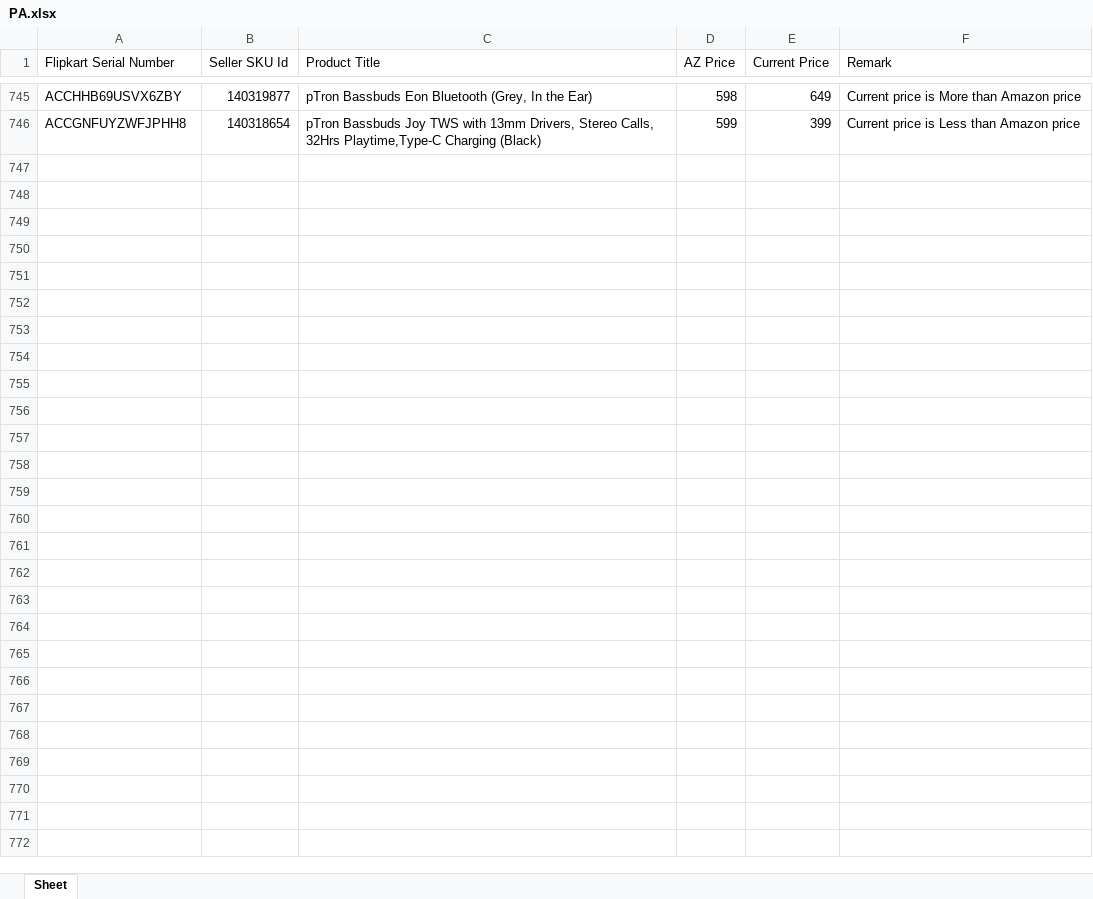
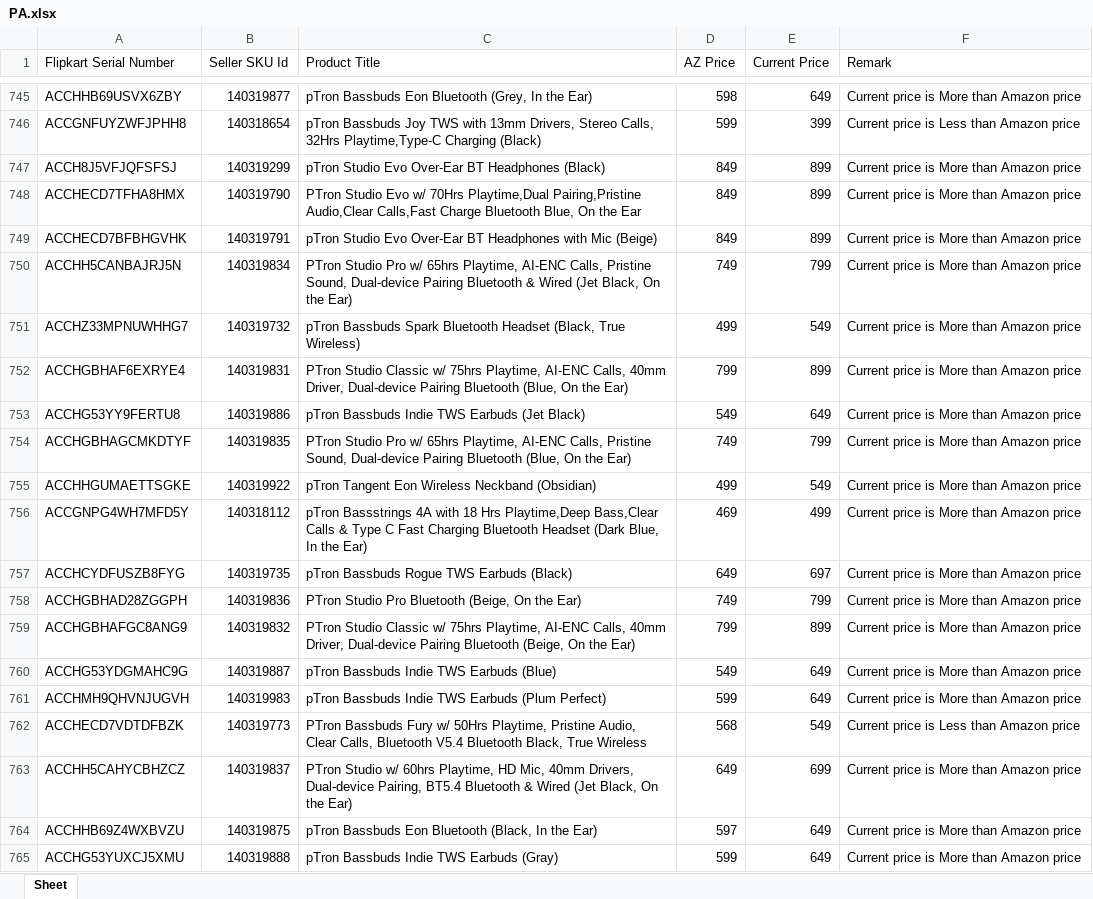
Before and after one commit to saiallaturthi/flipkart_prices, an Excel workbook: PA.xlsx, sheet Sheet, drawn as a sheet; only a part is shown, gaps mark what is left out; values as stored, in another font and other column widths than the file's, no borders; the diff covers the shown part only; the diff names each change by its address in the sheet, - before the commit and + after, or states it on an @@ line.

```diff
--- a/PA.xlsx (sheet Sheet)
+++ b/PA.xlsx (sheet Sheet)
+row 747: ACCH8J5VFJQFSFSJ | 140319299 | pTron Studio Evo Over-Ear BT Headphones (Black) | 849 | 899 | Current price is More than Amazon price
+row 748: ACCHECD7TFHA8HMX | 140319790 | PTron Studio Evo w/ 70Hrs Playtime,Dual Pairing,Pristine Audio,Clear Calls,Fast Charge Bluetooth Blue, On the Ear | 849 | 899 | Current price is More than Amazon price
+row 749: ACCHECD7BFBHGVHK | 140319791 | pTron Studio Evo Over-Ear BT Headphones with Mic (Beige) | 849 | 899 | Current price is More than Amazon price
+row 750: ACCHH5CANBAJRJ5N | 140319834 | PTron Studio Pro w/ 65hrs Playtime, AI-ENC Calls, Pristine Sound, Dual-device Pairing Bluetooth & Wired (Jet Black, On the Ear) | 749 | 799 | Current price is More than Amazon price
+row 751: ACCHZ33MPNUWHHG7 | 140319732 | pTron Bassbuds Spark Bluetooth Headset (Black, True Wireless) | 499 | 549 | Current price is More than Amazon price
+row 752: ACCHGBHAF6EXRYE4 | 140319831 | PTron Studio Classic w/ 75hrs Playtime, AI-ENC Calls, 40mm Driver, Dual-device Pairing Bluetooth (Blue, On the Ear) | 799 | 899 | Current price is More than Amazon price
+row 753: ACCHG53YY9FERTU8 | 140319886 | pTron Bassbuds Indie TWS Earbuds (Jet Black) | 549 | 649 | Current price is More than Amazon price
+row 754: ACCHGBHAGCMKDTYF | 140319835 | PTron Studio Pro w/ 65hrs Playtime, AI-ENC Calls, Pristine Sound, Dual-device Pairing Bluetooth (Blue, On the Ear) | 749 | 799 | Current price is More than Amazon price
+row 755: ACCHHGUMAETTSGKE | 140319922 | pTron Tangent Eon Wireless Neckband (Obsidian) | 499 | 549 | Current price is More than Amazon price
+row 756: ACCGNPG4WH7MFD5Y | 140318112 | pTron Bassstrings 4A with 18 Hrs Playtime,Deep Bass,Clear Calls & Type C Fast Charging Bluetooth Headset (Dark Blue, In the Ear) | 469 | 499 | Current price is More than Amazon price
+row 757: ACCHCYDFUSZB8FYG | 140319735 | pTron Bassbuds Rogue TWS Earbuds (Black) | 649 | 697 | Current price is More than Amazon price
+row 758: ACCHGBHAD28ZGGPH | 140319836 | PTron Studio Pro Bluetooth (Beige, On the Ear) | 749 | 799 | Current price is More than Amazon price
+row 759: ACCHGBHAFGC8ANG9 | 140319832 | PTron Studio Classic w/ 75hrs Playtime, AI-ENC Calls, 40mm Driver, Dual-device Pairing Bluetooth (Beige, On the Ear) | 799 | 899 | Current price is More than Amazon price
+row 760: ACCHG53YDGMAHC9G | 140319887 | pTron Bassbuds Indie TWS Earbuds (Blue) | 549 | 649 | Current price is More than Amazon price
+row 761: ACCHMH9QHVNJUGVH | 140319983 | pTron Bassbuds Indie TWS Earbuds (Plum Perfect) | 599 | 649 | Current price is More than Amazon price
+row 762: ACCHECD7VDTDFBZK | 140319773 | PTron Bassbuds Fury w/ 50Hrs Playtime, Pristine Audio, Clear Calls, Bluetooth V5.4 Bluetooth Black, True Wireless | 568 | 549 | Current price is Less than Amazon price
+row 763: ACCHH5CAHYCBHZCZ | 140319837 | PTron Studio w/ 60hrs Playtime, HD Mic, 40mm Drivers, Dual-device Pairing, BT5.4 Bluetooth & Wired (Jet Black, On the Ear) | 649 | 699 | Current price is More than Amazon price
+row 764: ACCHHB69Z4WXBVZU | 140319875 | pTron Bassbuds Eon Bluetooth (Black, In the Ear) | 597 | 649 | Current price is More than Amazon price
+row 765: ACCHG53YUXCJ5XMU | 140319888 | pTron Bassbuds Indie TWS Earbuds (Gray) | 599 | 649 | Current price is More than Amazon price
```
Also changed, not shown: 12 added rows elsewhere in this sheet, FK Walkthrough 11th aug.xlsx, HA.xlsx, 3 other files.
